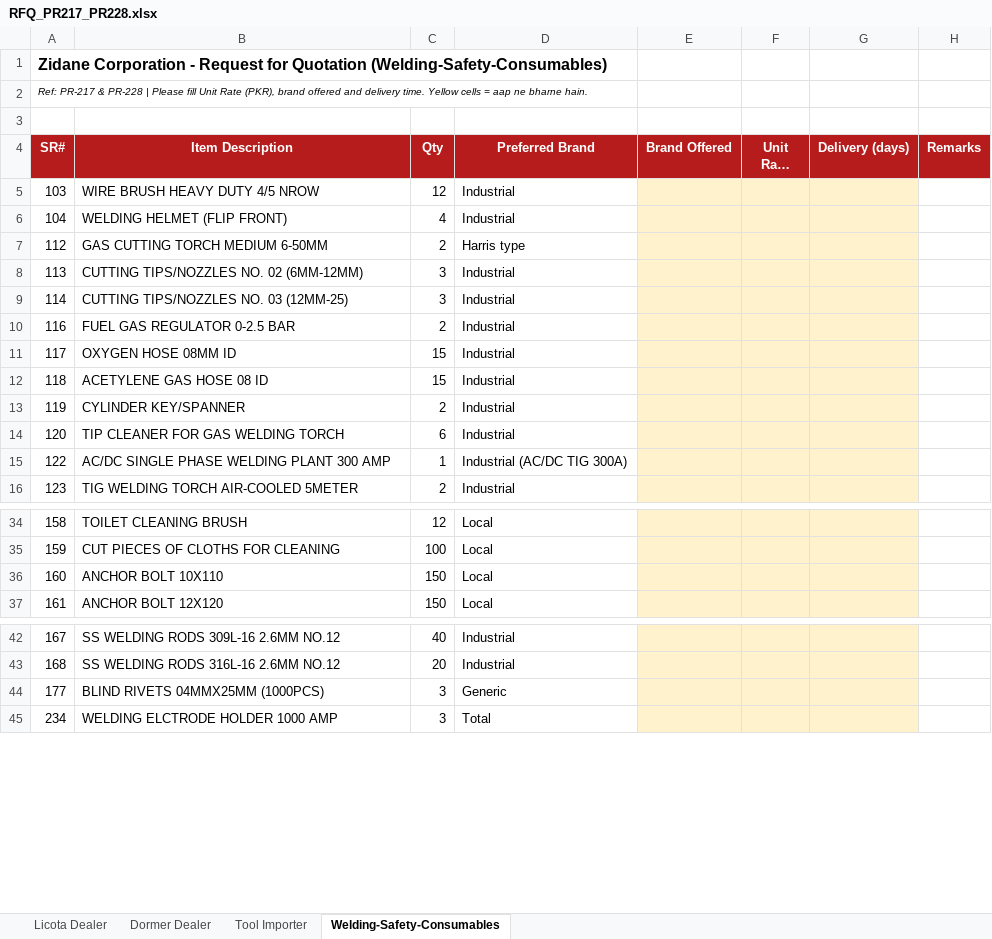
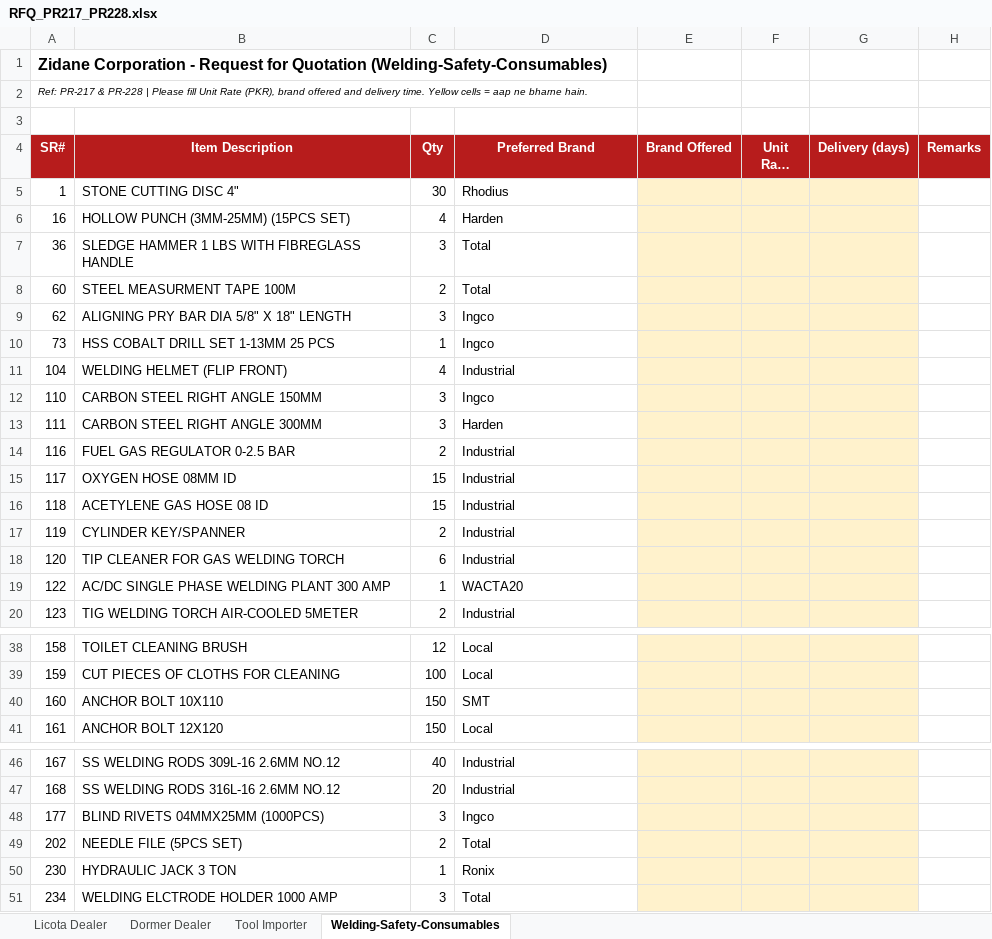
Before and after one commit to zidanefinance-bot/hassan, an Excel workbook: quotes/PR-217-228/RFQ_PR217_PR228.xlsx, sheet Welding-Safety-Consumables, drawn as a sheet; only a part is shown, gaps mark what is left out; long unchanged cells end in …; values as stored, in another font and other column widths than the file's, no borders; removed rows and columns are numbered as before the commit, all else as after; the diff names each change by its address in the sheet, - before the commit and + after, or states it on an @@ line.

```diff
--- a/quotes/PR-217-228/RFQ_PR217_PR228.xlsx (sheet Welding-Safety-Consumables)
+++ b/quotes/PR-217-228/RFQ_PR217_PR228.xlsx (sheet Welding-Safety-Consumables)
-row 5: 103 | WIRE BRUSH HEAVY DUTY 4/5 NROW | 12 | Industrial
+row 5: 1 | STONE CUTTING DISC 4" | 30 | Rhodius
+row 6: 16 | HOLLOW PUNCH (3MM-25MM) (15PCS SET) | 4 | Harden
+row 7: 36 | SLEDGE HAMMER 1 LBS WITH FIBREGLASS HANDLE | 3 | Total
+row 8: 60 | STEEL MEASURMENT TAPE 100M | 2 | Total
+row 9: 62 | ALIGNING PRY BAR DIA 5/8" X 18" LENGTH | 3 | Ingco
+row 10: 73 | HSS COBALT DRILL SET 1-13MM 25 PCS | 1 | Ingco
-row 7: 112 | GAS CUTTING TORCH MEDIUM 6-50MM | 2 | Harris type
-row 8: 113 | CUTTING TIPS/NOZZLES NO. 02 (6MM-12MM) | 3 | Industrial
-row 9: 114 | CUTTING TIPS/NOZZLES NO. 03 (12MM-25) | 3 | Industrial
+row 12: 110 | CARBON STEEL RIGHT ANGLE 150MM | 3 | Ingco
+row 13: 111 | CARBON STEEL RIGHT ANGLE 300MM | 3 | Harden
-D19 (Preferred Brand): Industrial (AC/DC TIG 300A)
+D19 (Preferred Brand): WACTA20
-D40 (Preferred Brand): Local
+D40 (Preferred Brand): SMT
-D48 (Preferred Brand): Generic
+D48 (Preferred Brand): Ingco
+row 49: 202 | NEEDLE FILE (5PCS SET) | 2 | Total
+row 50: 230 | HYDRAULIC JACK 3 TON | 1 | Ronix
```
Also changed, not shown: sheet Licota Dealer, sheet Tool Importer, sheet Dormer Dealer, quotes/PR-217-228/Quote_PR217_PR228_Rate_Check.xlsx, quotes/PR-217-228/Rates_Needed_PR217_PR228.xlsx, 5 other files.
